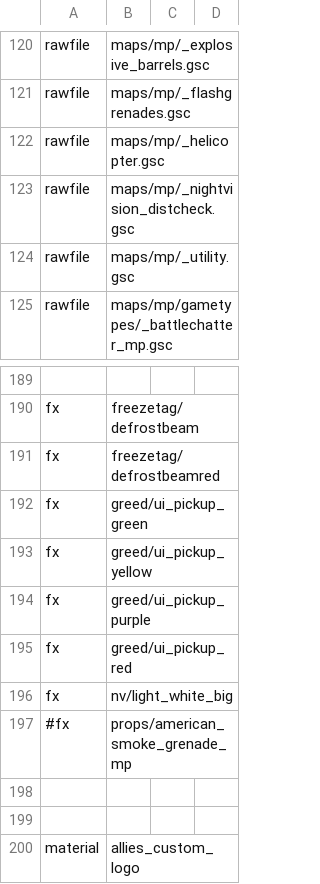
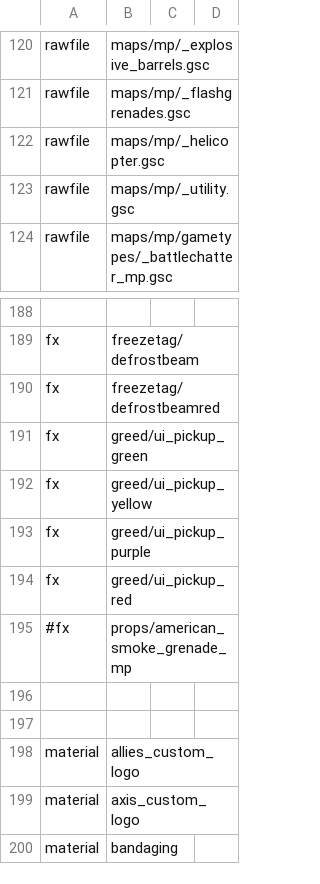
Before and after one commit to ObelardO/Cod4x-Obelwarfare-Mod, a CSV file: mod.csv, drawn as a sheet; only a part is shown, gaps mark what is left out; the shorter side is filled out with more unchanged rows; the diff names each change by its address in the sheet, - before the commit and + after, or states it on an @@ line.

Commit message:
Remove night vision mod

```diff
--- a/mod.csv
+++ b/mod.csv
-row 123: rawfile | maps/mp/_nightvision_distcheck.gsc
-row 196: fx | nv/light_white_big
```
Also changed, not shown: 3 other files.
